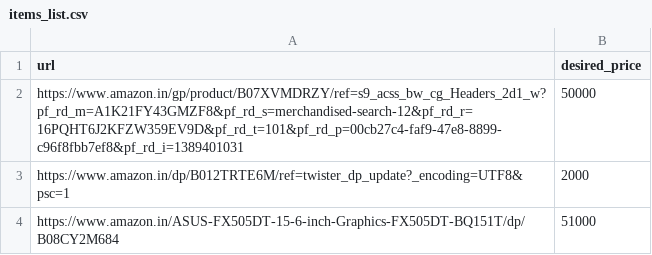
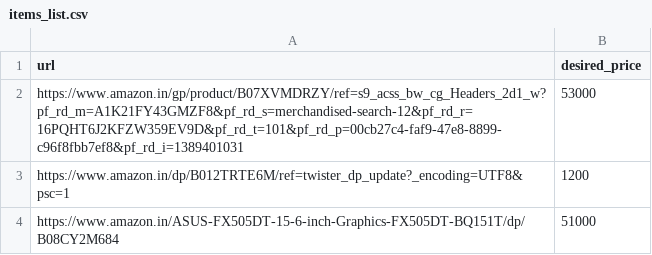
Before and after one commit to RahulB98/Practice_Projects, a CSV file: Projects/Shop_assist_amazon/items_list.csv, drawn as a sheet.

```diff
--- a/Projects/Shop_assist_amazon/items_list.csv
+++ b/Projects/Shop_assist_amazon/items_list.csv
@@ -1,4 +1,4 @@
 url,desired_price
-https://www.amazon.in/gp/product/B07XVMDRZY/ref=s9_acss_bw_cg_Headers_2d1_w?pf_rd_m=A1K21FY43GMZF8&pf_rd_s=merchandised-search-12&pf_rd_r=16PQHT6J2KFZW359EV9D&pf_rd_t=101&pf_rd_p=00cb27c4-faf9-47e8-8899-c96f8fbb7ef8&pf_rd_i=1389401031,50000
-https://www.amazon.in/dp/B012TRTE6M/ref=twister_dp_update?_encoding=UTF8&psc=1,2000
+https://www.amazon.in/gp/product/B07XVMDRZY/ref=s9_acss_bw_cg_Headers_2d1_w?pf_rd_m=A1K21FY43GMZF8&pf_rd_s=merchandised-search-12&pf_rd_r=16PQHT6J2KFZW359EV9D&pf_rd_t=101&pf_rd_p=00cb27c4-faf9-47e8-8899-c96f8fbb7ef8&pf_rd_i=1389401031,53000
+https://www.amazon.in/dp/B012TRTE6M/ref=twister_dp_update?_encoding=UTF8&psc=1,1200
 https://www.amazon.in/ASUS-FX505DT-15-6-inch-Graphics-FX505DT-BQ151T/dp/B08CY2M684,51000
```
Also changed, not shown: Projects/Shop_assist_amazon/search_results.csv, 1 other file.
